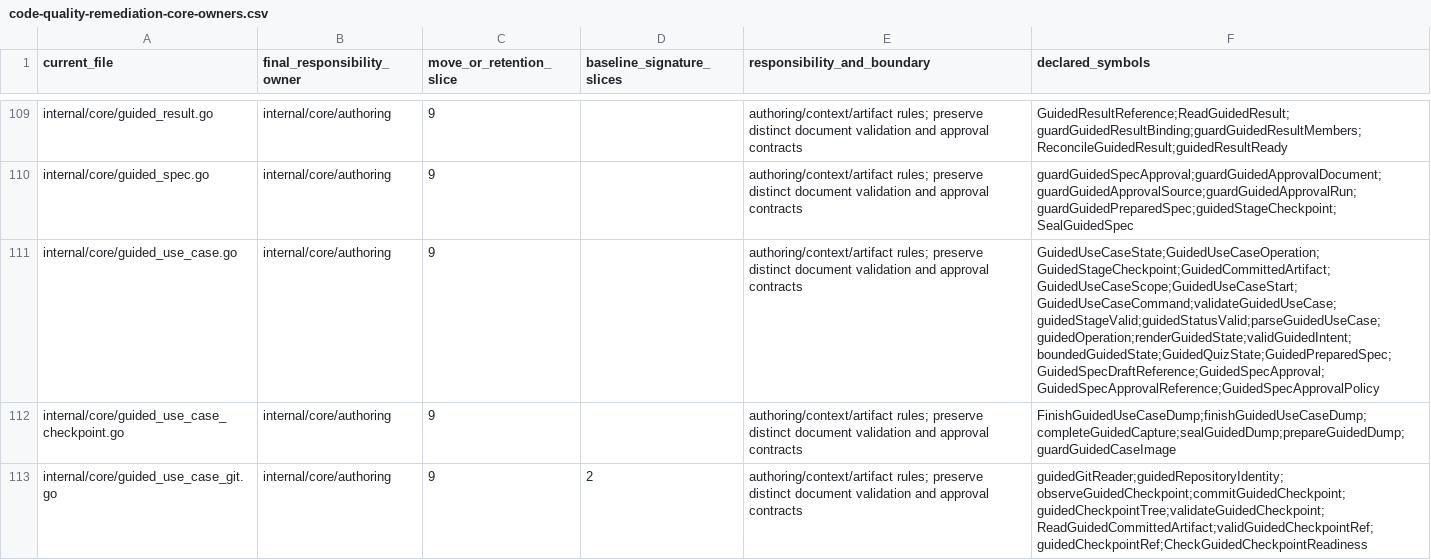
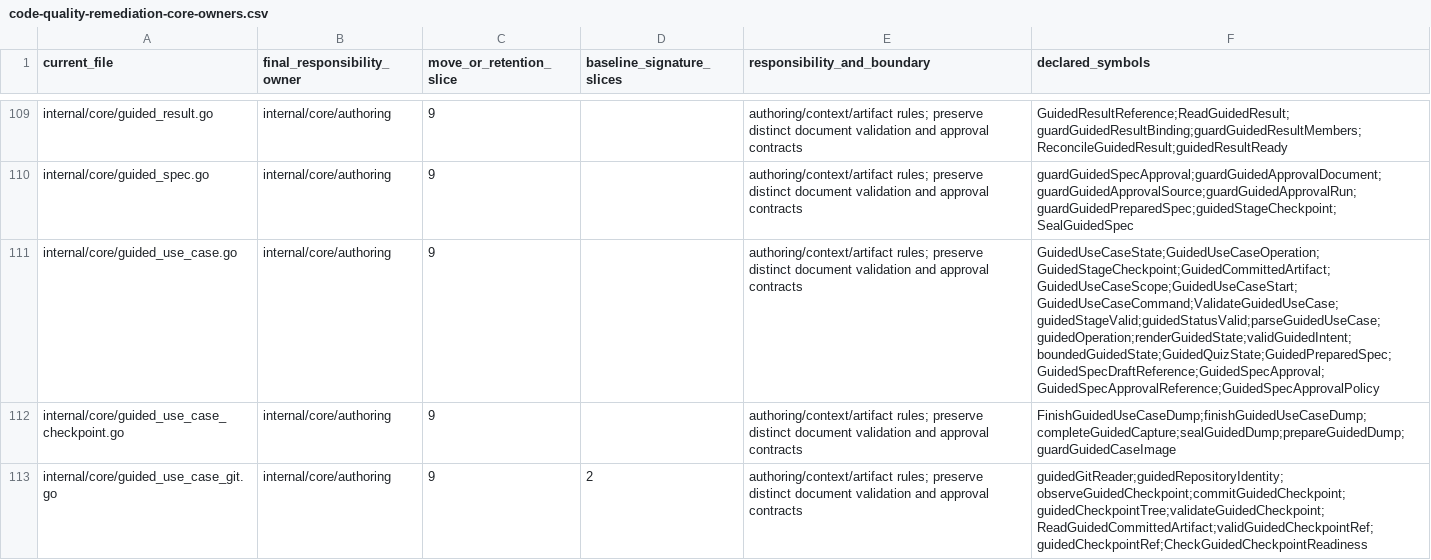
Before and after one commit to adrianpk/chr, a CSV file: ops/default/plan/code-quality-remediation-core-owners.csv, drawn as a sheet; only a part is shown, gaps mark what is left out; the diff covers the shown part only.

```diff
--- a/ops/default/plan/code-quality-remediation-core-owners.csv
+++ b/ops/default/plan/code-quality-remediation-core-owners.csv
@@ -110,3 +110,3 @@ internal/core/guided_result.go,internal/core/authoring,9,,authoring/context/arti
 internal/core/guided_spec.go,internal/core/authoring,9,,authoring/context/artifact rules; preserve distinct document validation and approval contracts,guardGuidedSpecApproval;guardGuidedApprovalDocument;guardGuidedApprovalSource;guardGuidedApprovalRun;guardGuidedPreparedSpec;guidedStageCheckpoint;SealGuidedSpec
-internal/core/guided_use_case.go,internal/core/authoring,9,,authoring/context/artifact rules; preserve distinct document validation and approval contracts,GuidedUseCaseState;GuidedUseCaseOperation;GuidedStageCheckpoint;GuidedCommittedArtifact;GuidedUseCaseScope;GuidedUseCaseStart;GuidedUseCaseCommand;validateGuidedUseCase;guidedStageValid;guidedStatusValid;parseGuidedUseCase;guidedOperation;renderGuidedState;validGuidedIntent;boundedGuidedState;GuidedQuizState;GuidedPreparedSpec;GuidedSpecDraftReference;GuidedSpecApproval;GuidedSpecApprovalReference;GuidedSpecApprovalPolicy
+internal/core/guided_use_case.go,internal/core/authoring,9,,authoring/context/artifact rules; preserve distinct document validation and approval contracts,GuidedUseCaseState;GuidedUseCaseOperation;GuidedStageCheckpoint;GuidedCommittedArtifact;GuidedUseCaseScope;GuidedUseCaseStart;GuidedUseCaseCommand;ValidateGuidedUseCase;guidedStageValid;guidedStatusValid;parseGuidedUseCase;guidedOperation;renderGuidedState;validGuidedIntent;boundedGuidedState;GuidedQuizState;GuidedPreparedSpec;GuidedSpecDraftReference;GuidedSpecApproval;GuidedSpecApprovalReference;GuidedSpecApprovalPolicy
 internal/core/guided_use_case_checkpoint.go,internal/core/authoring,9,,authoring/context/artifact rules; preserve distinct document validation and approval contracts,FinishGuidedUseCaseDump;finishGuidedUseCaseDump;completeGuidedCapture;sealGuidedDump;prepareGuidedDump;guardGuidedCaseImage
```
Also changed, not shown: 2 edited cells elsewhere in this file, ops/default/plan/code-quality-remediation-slice-7-signatures.csv, 13 other files.
